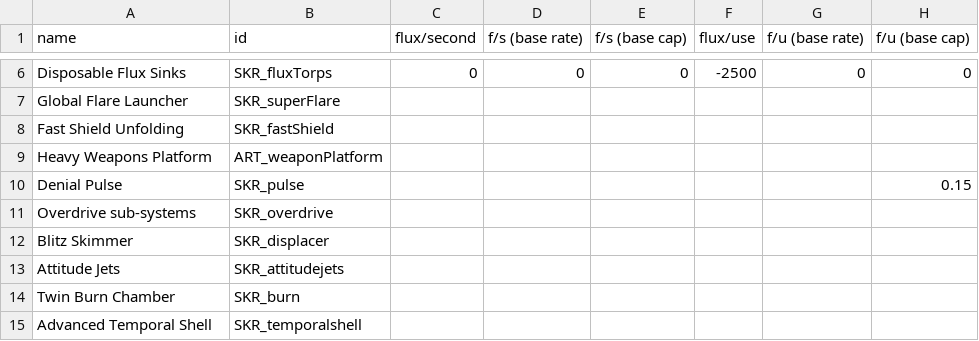
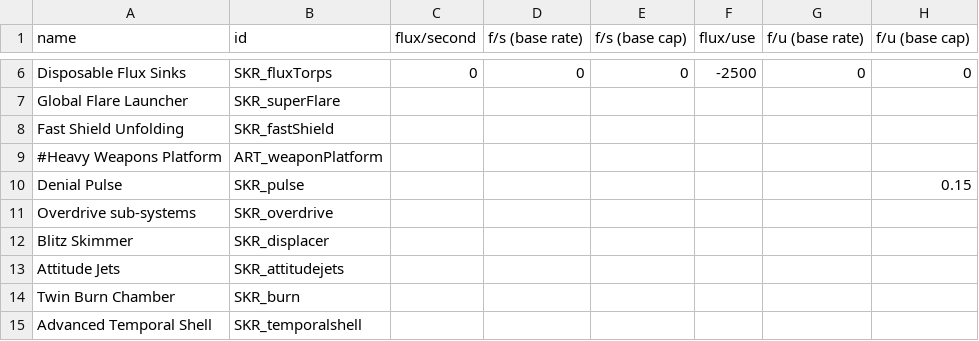
Before and after one commit to S-Numan/Seeker, a CSV file: data/shipsystems/ship_systems.csv, drawn as a sheet; only a part is shown, gaps mark what is left out; the diff names each change by its address in the sheet, - before the commit and + after, or states it on an @@ line.

```diff
--- a/data/shipsystems/ship_systems.csv
+++ b/data/shipsystems/ship_systems.csv
-A9 (name): Heavy Weapons Platform
+A9 (name): #Heavy Weapons Platform
```
Also changed, not shown: 6 other files.
